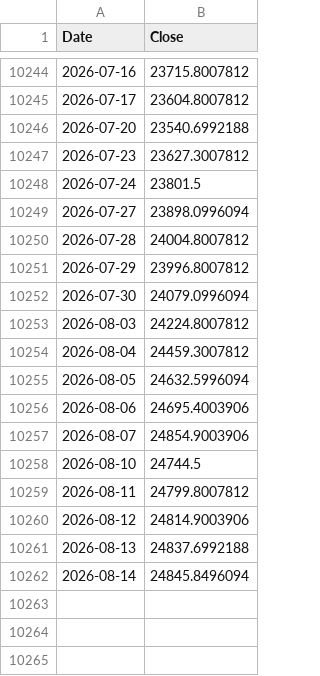
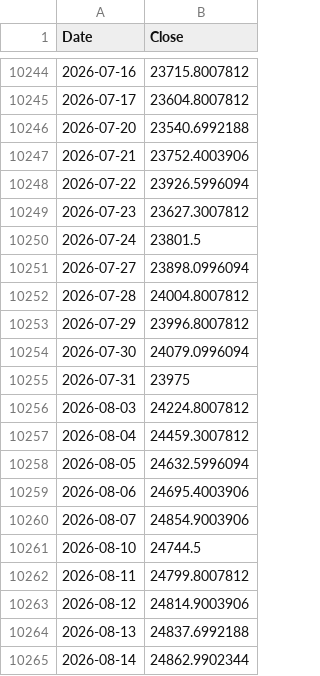
Before and after one commit to rkarim25/Guarded-levered-SP, a CSV file: ftse250_daily.csv, drawn as a sheet; only a part is shown, gaps mark what is left out.

```diff
--- a/ftse250_daily.csv
+++ b/ftse250_daily.csv
@@ -10246,2 +10246,4 @@ Date,Close
 2026-07-20,23540.6992188
+2026-07-21,23752.4003906
+2026-07-22,23926.5996094
 2026-07-23,23627.3007812
@@ -10252,2 +10254,3 @@ Date,Close
 2026-07-30,24079.0996094
+2026-07-31,23975
 2026-08-03,24224.8007812
@@ -10261,2 +10264,2 @@ Date,Close
 2026-08-13,24837.6992188
-2026-08-14,24845.8496094
+2026-08-14,24862.9902344
```
Also changed, not shown: 3bal_daily.csv, dax_daily.csv, 16 other files.
